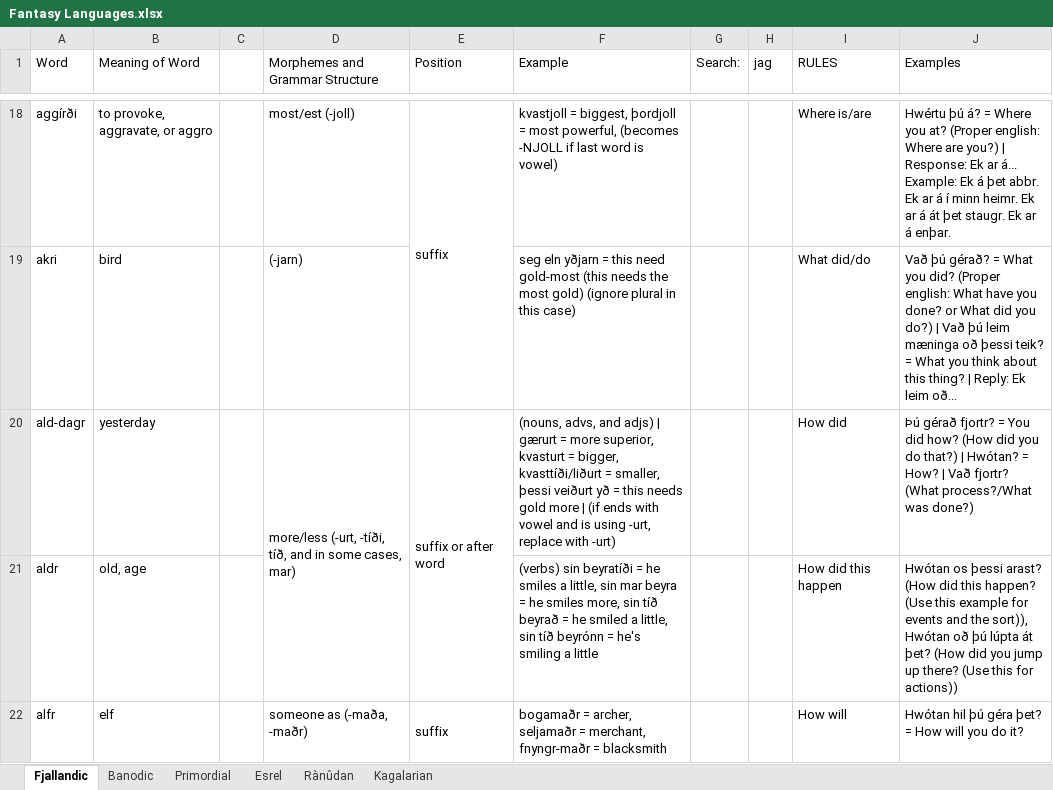
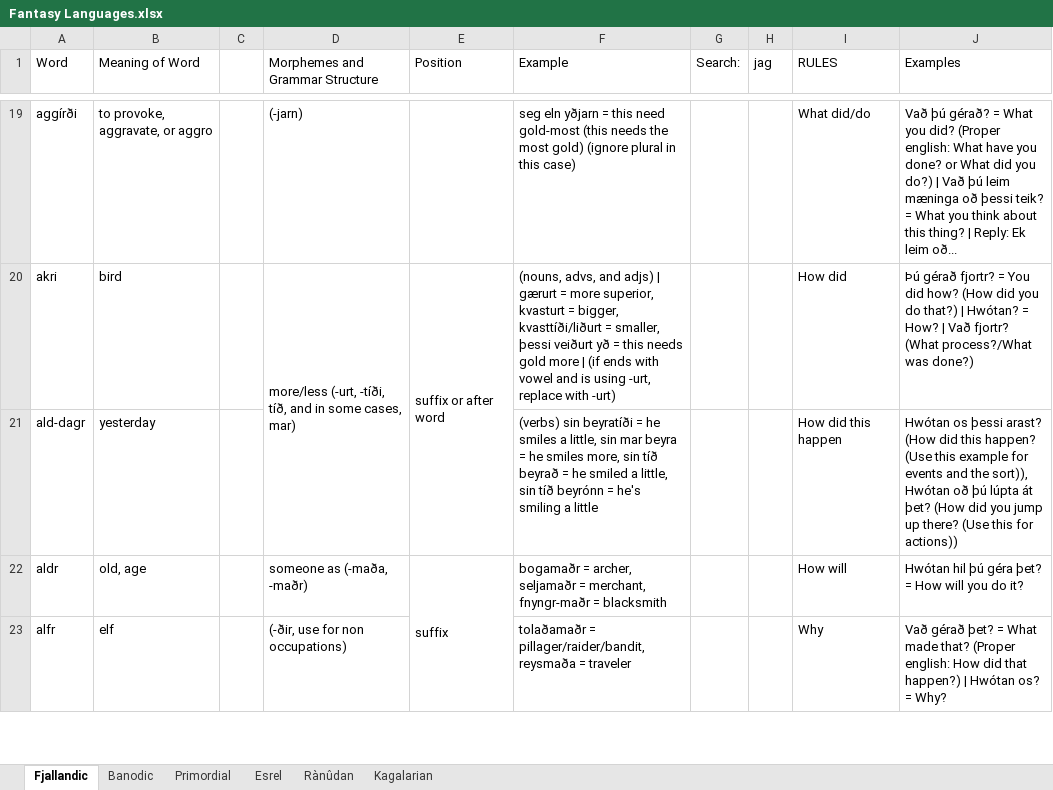
Before and after one commit to Oneo64/Auldworlde, an Excel workbook: Conlangs/Fantasy Languages.xlsx, sheet Fjallandic, drawn as a sheet; only a part is shown, gaps mark what is left out; values as stored, in another font and other column widths than the file's, no cell formats; charts and pictures not drawn; removed rows and columns are numbered as before the commit, all else as after; the diff covers the shown part only; the diff names each change by its address in the sheet, - before the commit and + after, or states it on an @@ line.

```diff
--- a/Conlangs/Fantasy Languages.xlsx (sheet Fjallandic)
+++ b/Conlangs/Fantasy Languages.xlsx (sheet Fjallandic)
-D19 (Morphemes and Grammar Structure): most/est (-joll)
+D19 (Morphemes and Grammar Structure): (-jarn)
-E19 (Position): suffix
+E19 (Position): (empty)
-E18:E19 merged
-F19 (Example): kvastjoll = biggest, þordjoll = most powerful, (becomes -NJOLL if last word is vowel)
+F19 (Example): seg eln yðjarn = this need gold-most (this needs the most gold) (ignore plural in this case)
-I19 (RULES): Where is/are
+I19 (RULES): What did/do
-J19 (Examples): Hwértu þú á? = Where you at? (Proper english: Where are you?) | Response: Ek ar á... Example: Ek á þet abbr. Ek ar á í minn heimr. Ek ar á át þet staugr. Ek ar á enþar.
+J19 (Examples): Vað þú gérað? = What you did? (Proper english: What have you done? or What did you do?) | Vað þú leim mæninga oð þessi teik? = What you think about this thing? | Reply: Ek leim oð...
-D20 (Morphemes and Grammar Structure): (-jarn)
+D20 (Morphemes and Grammar Structure): more/less (-urt, -tíði, tíð, and in some cases, mar)
+D20:D21 merged
-E20 (Position): (empty)
+E20 (Position): suffix or after word
+E20:E21 merged
-F20 (Example): seg eln yðjarn = this need gold-most (this needs the most gold) (ignore plural in this case)
+F20 (Example): (nouns, advs, and adjs) | gærurt = more superior, kvasturt = bigger, kvasttíði/liðurt = smaller, þessi veiðurt yð = this needs gold more | (if ends with vowel and is using -urt, replace with -urt)
-I20 (RULES): What did/do
+I20 (RULES): How did
-J20 (Examples): Vað þú gérað? = What you did? (Proper english: What have you done? or What did you do?) | Vað þú leim mæninga oð þessi teik? = What you think about this thing? | Reply: Ek leim oð...
+J20 (Examples): Þú gérað fjortr? = You did how? (How did you do that?) | Hwótan? = How? | Vað fjortr? (What process?/What was done?)
-D21 (Morphemes and Grammar Structure): more/less (-urt, -tíði, tíð, and in some cases, mar)
+D21 (Morphemes and Grammar Structure): (empty)
-D20:D21 merged
-E21 (Position): suffix or after word
+E21 (Position): (empty)
-E20:E21 merged
-F21 (Example): (nouns, advs, and adjs) | gærurt = more superior, kvasturt = bigger, kvasttíði/liðurt = smaller, þessi veiðurt yð = this needs gold more | (if ends with vowel and is using -urt, replace with -urt)
+F21 (Example): (verbs) sin beyratíði = he smiles a little, sin mar beyra = he smiles more, sin tíð beyrað = he smiled a little, sin tíð beyrónn = he's smiling a little
-I21 (RULES): How did
+I21 (RULES): How did this happen
-J21 (Examples): Þú gérað fjortr? = You did how? (How did you do that?) | Hwótan? = How? | Vað fjortr? (What process?/What was done?)
+J21 (Examples): Hwótan os þessi arast? (How did this happen? (Use this example for events and the sort)), Hwótan oð þú lúpta át þet? (How did you jump up there? (Use this for actions))
-D22 (Morphemes and Grammar Structure): (empty)
+D22 (Morphemes and Grammar Structure): someone as (-maða, -maðr)
-E22 (Position): (empty)
+E22 (Position): suffix
+E22:E23 merged
-F22 (Example): (verbs) sin beyratíði = he smiles a little, sin mar beyra = he smiles more, sin tíð beyrað = he smiled a little, sin tíð beyrónn = he's smiling a little
+F22 (Example): bogamaðr = archer, seljamaðr = merchant, fnyngr-maðr = blacksmith
-I22 (RULES): How did this happen
+I22 (RULES): How will
-J22 (Examples): Hwótan os þessi arast? (How did this happen? (Use this example for events and the sort)), Hwótan oð þú lúpta át þet? (How did you jump up there? (Use this for actions))
+J22 (Examples): Hwótan hil þú géra þet? = How will you do it?
-D23 (Morphemes and Grammar Structure): someone as (-maða, -maðr)
+D23 (Morphemes and Grammar Structure): (-ðir, use for non occupations)
-E23 (Position): suffix
+E23 (Position): (empty)
-E22:E23 merged
-F23 (Example): bogamaðr = archer, seljamaðr = merchant, fnyngr-maðr = blacksmith
+F23 (Example): tolaðamaðr = pillager/raider/bandit, reysmaða = traveler
-I23 (RULES): How will
+I23 (RULES): Why
-J23 (Examples): Hwótan hil þú géra þet? = How will you do it?
+J23 (Examples): Vað gérað þet? = What made that? (Proper english: How did that happen?) | Hwótan os? = Why?
```
Also changed, not shown: 9 added rows, 5 removed rows, 195 edited cells and merged cells elsewhere in this sheet, cell formats.
